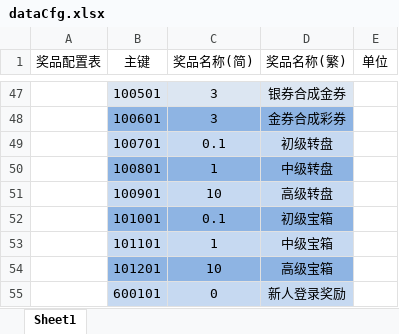
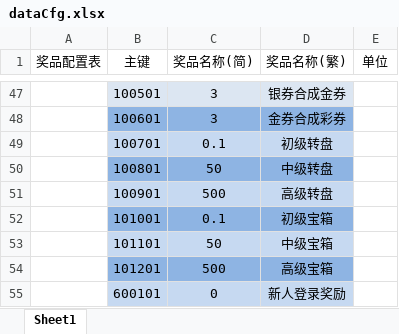
Before and after one commit to kong2630929821/wallet_game, an Excel workbook: src/earn/client/app/xls/dataCfg.xlsx, sheet Sheet1, drawn as a sheet; only a part is shown, gaps mark what is left out; values as stored, in another font and other column widths than the file's, no borders; the diff names each change by its address in the sheet, - before the commit and + after, or states it on an @@ line.

```diff
--- a/src/earn/client/app/xls/dataCfg.xlsx (sheet Sheet1)
+++ b/src/earn/client/app/xls/dataCfg.xlsx (sheet Sheet1)
-C50 (奖品名称(简)): 1
+C50 (奖品名称(简)): 50
-C51 (奖品名称(简)): 10
+C51 (奖品名称(简)): 500
-C53 (奖品名称(简)): 1
+C53 (奖品名称(简)): 50
-C54 (奖品名称(简)): 10
+C54 (奖品名称(简)): 500
```
Also changed, not shown: 5 other files.
